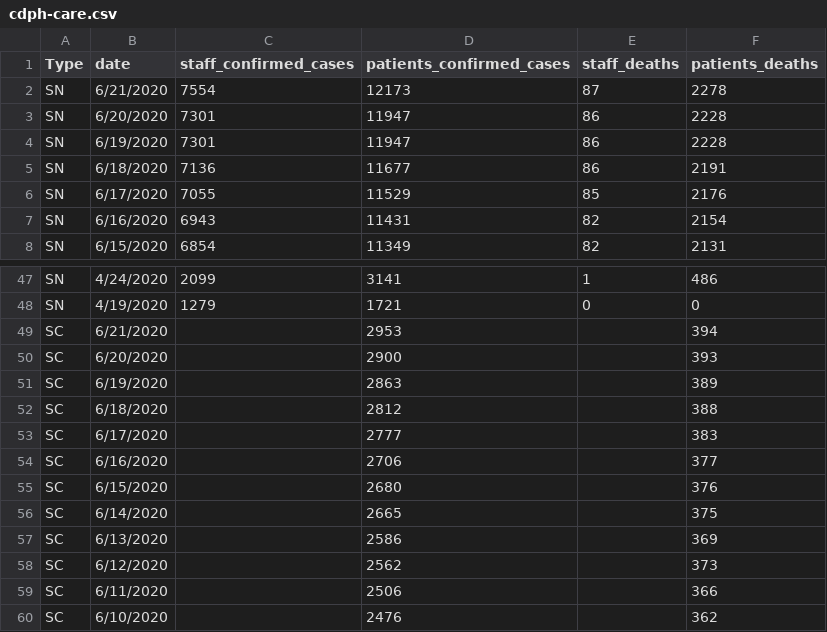
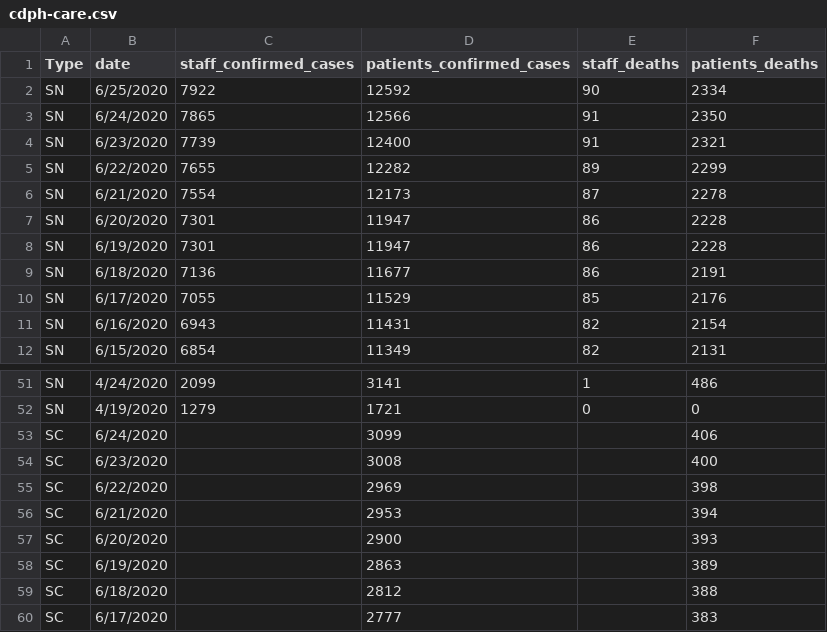
Before and after one commit to menlodoug/Final_Project, a CSV file: Resources/cdph-care.csv, drawn as a sheet; only a part is shown, gaps mark what is left out; the shorter side is filled out with more unchanged rows.

```diff
--- a/Resources/cdph-care.csv
+++ b/Resources/cdph-care.csv
@@ -1,2 +1,6 @@
 Type,date,staff_confirmed_cases,patients_confirmed_cases,staff_deaths,patients_deaths
+SN,6/25/2020,7922,12592,90,2334
+SN,6/24/2020,7865,12566,91,2350
+SN,6/23/2020,7739,12400,91,2321
+SN,6/22/2020,7655,12282,89,2299
 SN,6/21/2020,7554,12173,87,2278
@@ -48,2 +52,5 @@ SN,4/24/2020,2099,3141,1,486
 SN,4/19/2020,1279,1721,0,0
+SC,6/24/2020,,3099,,406
+SC,6/23/2020,,3008,,400
+SC,6/22/2020,,2969,,398
 SC,6/21/2020,,2953,,394
```
Also changed, not shown: 7 other files.
